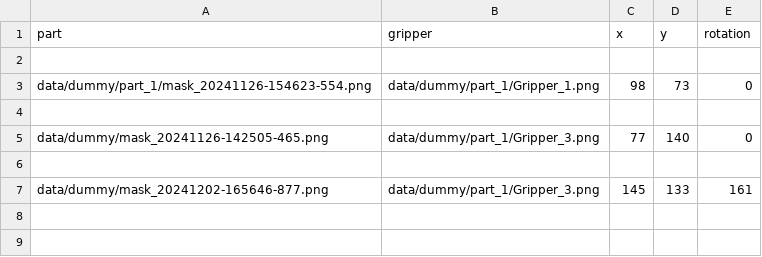
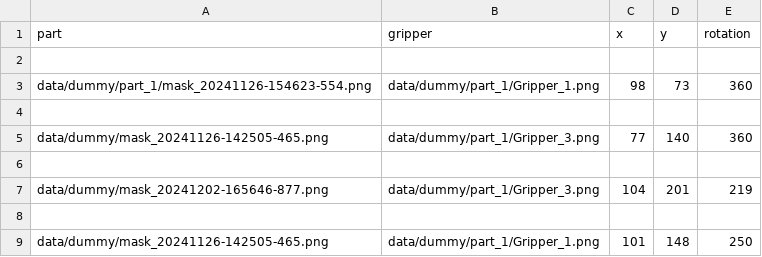
Before and after one commit to EmiliaWiehe/Hackathon24, a CSV file: solution/results.csv, drawn as a sheet.

Commit message:
Added data visualization (see README line 22)

```diff
--- a/solution/results.csv
+++ b/solution/results.csv
@@ -2,6 +2,8 @@ part,gripper,x,y,rotation
 
-data/dummy/part_1/mask_20241126-154623-554.png,data/dummy/part_1/Gripper_1.png,98,73,0
+data/dummy/part_1/mask_20241126-154623-554.png,data/dummy/part_1/Gripper_1.png,98,73,360
 
-data/dummy/mask_20241126-142505-465.png,data/dummy/part_1/Gripper_3.png,77,140,0
+data/dummy/mask_20241126-142505-465.png,data/dummy/part_1/Gripper_3.png,77,140,360
 
-data/dummy/mask_20241202-165646-877.png,data/dummy/part_1/Gripper_3.png,145,133,161
+data/dummy/mask_20241202-165646-877.png,data/dummy/part_1/Gripper_3.png,104,201,219
+
+data/dummy/mask_20241126-142505-465.png,data/dummy/part_1/Gripper_1.png,101,148,250
```
Also changed, not shown: solution/task.csv, 54 other files.
